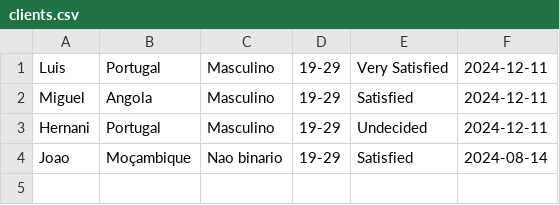
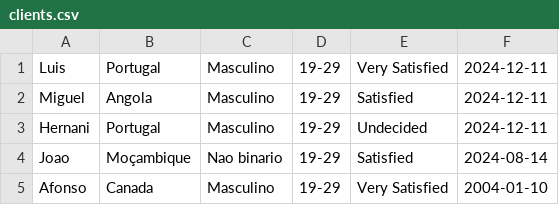
Before and after one commit to xaviluisxavier/Projects-Trails, a CSV file: clients.csv, drawn as a sheet; the diff names each change by its address in the sheet, - before the commit and + after, or states it on an @@ line.

```diff
--- a/clients.csv
+++ b/clients.csv
+row 5: Afonso | Canada | Masculino | 19-29 | Very Satisfied | 2004-01-10
```
Also changed, not shown: 6 other files.
